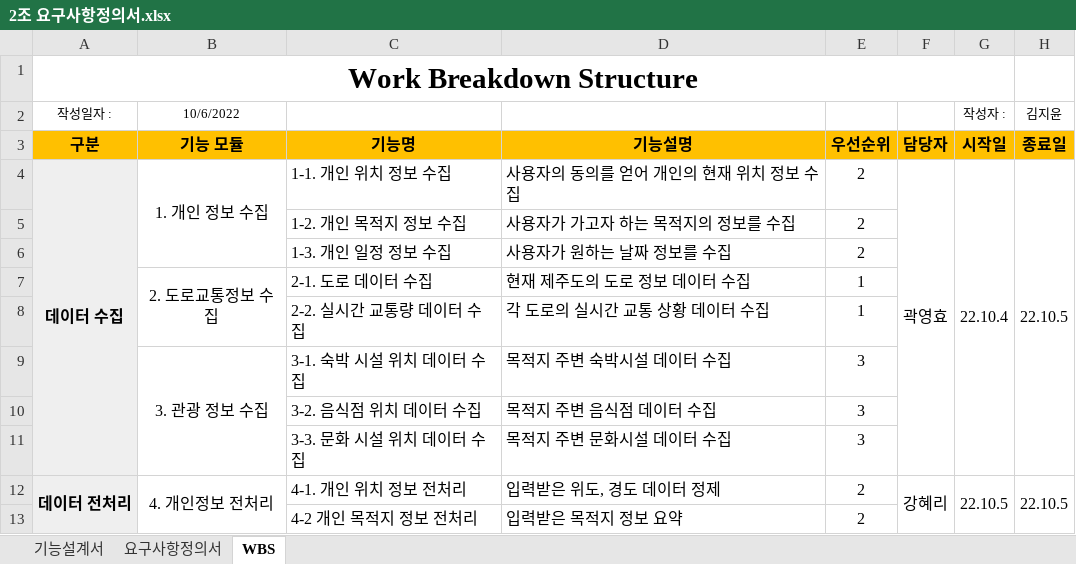
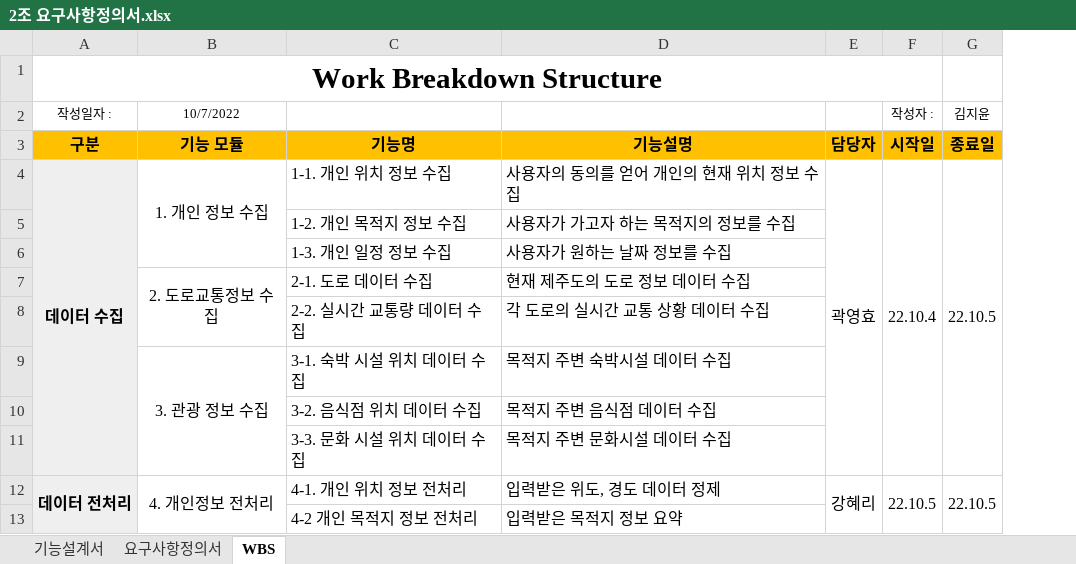
Before and after one commit to knudatascientists/Team02, an Excel workbook: Documents/2조 요구사항정의서.xlsx, sheet WBS, drawn as a sheet; only a part is shown; values as stored, in another font and other column widths than the file's, no borders; charts and pictures not drawn; the diff names each change by its address in the sheet, - before the commit and + after, or states it on an @@ line.

```diff
--- a/Documents/2조 요구사항정의서.xlsx (sheet WBS)
+++ b/Documents/2조 요구사항정의서.xlsx (sheet WBS)
-column E, rows 3-13: 우선순위 | 2 | 2 | 2 | 1 | 1 | 3 | 3 | 3 | 2 | 2
-B2: 10/6/2022
+B2: 10/7/2022
```
Also changed, not shown: sheet 요구사항정의서, sheet 기능설계서, Documents/2조 테이블목록.xlsx, Documents/2조 테이블정의서.xlsx, 2 other files.
